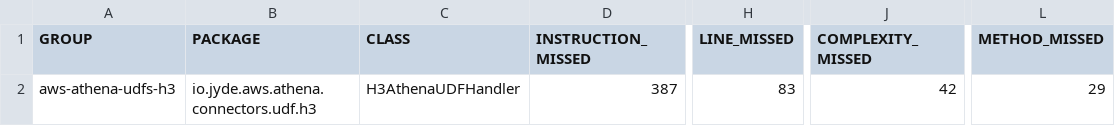
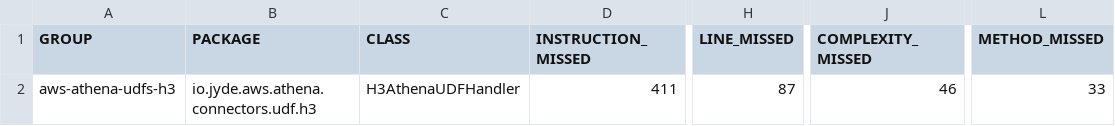
Before and after one commit to daniel-cortez-stevenson/aws-athena-udfs-h3, a CSV file: jacoco/jacoco.csv, drawn as a sheet; only a part is shown, gaps mark what is left out; the diff names each change by its address in the sheet, - before the commit and + after, or states it on an @@ line.

```diff
--- a/jacoco/jacoco.csv
+++ b/jacoco/jacoco.csv
-D2 (INSTRUCTION_MISSED): 387
+D2 (INSTRUCTION_MISSED): 411
-H2 (LINE_MISSED): 83
+H2 (LINE_MISSED): 87
-J2 (COMPLEXITY_MISSED): 42
+J2 (COMPLEXITY_MISSED): 46
-L2 (METHOD_MISSED): 29
+L2 (METHOD_MISSED): 33
```
Also changed, not shown: 47 other files.
